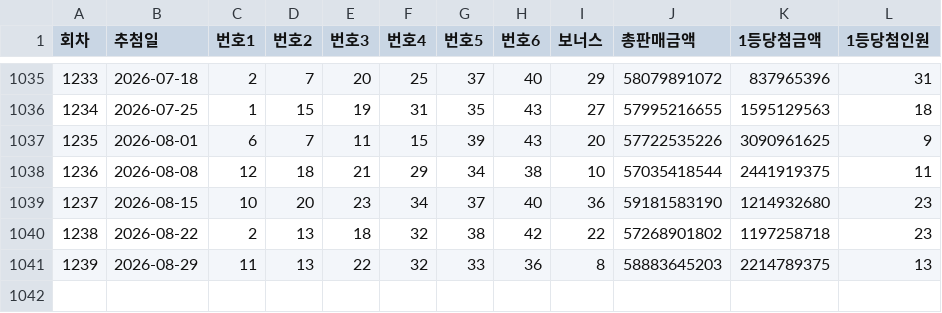
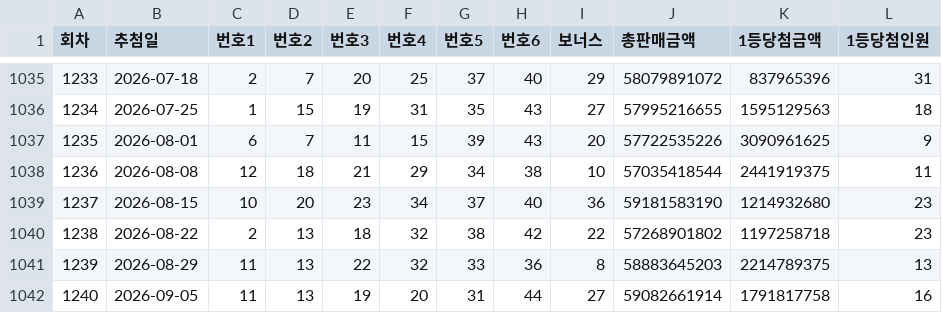
Before and after one commit to zaruous/lotto-golden-ratio, a CSV file: lotto_history.csv, drawn as a sheet; only a part is shown, gaps mark what is left out; the diff names each change by its address in the sheet, - before the commit and + after, or states it on an @@ line.

```diff
--- a/lotto_history.csv
+++ b/lotto_history.csv
+row 1042: 1240 | 2026-09-05 | 11 | 13 | 19 | 20 | 31 | 44 | 27 | 59082661914 | 1791817758 | 16
```
